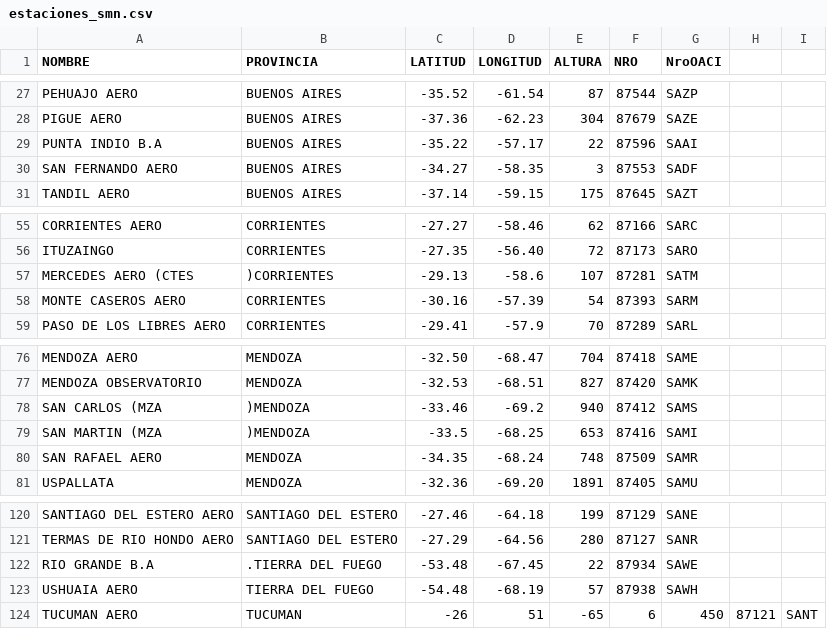
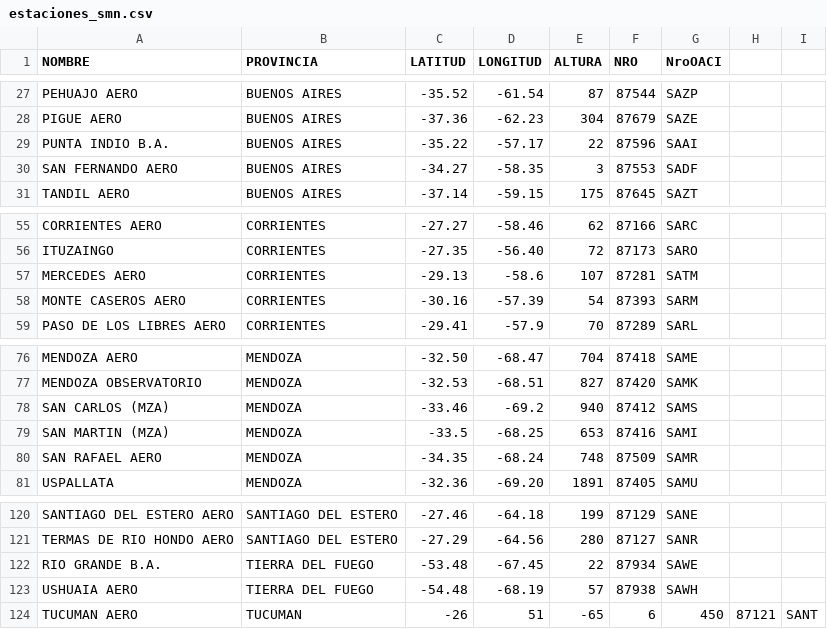
Before and after one commit to antonella-schiavoni/estadistica_espacial, a CSV file: data_smn/preprocessed/estaciones_smn.csv, drawn as a sheet; only a part is shown, gaps mark what is left out.

```diff
--- a/data_smn/preprocessed/estaciones_smn.csv
+++ b/data_smn/preprocessed/estaciones_smn.csv
@@ -28,3 +28,3 @@ PEHUAJO AERO,BUENOS AIRES,-35.52,-61.54,87,87544,SAZP
 PIGUE AERO,BUENOS AIRES,-37.36,-62.23,304,87679,SAZE
-PUNTA INDIO B.A,BUENOS AIRES,-35.22,-57.17,22,87596,SAAI
+PUNTA INDIO B.A.,BUENOS AIRES,-35.22,-57.17,22,87596,SAAI
 SAN FERNANDO AERO,BUENOS AIRES,-34.27,-58.35,3,87553,SADF
@@ -56,3 +56,3 @@ CORRIENTES AERO,CORRIENTES,-27.27,-58.46,62,87166,SARC
 ITUZAINGO,CORRIENTES,-27.35,-56.40,72,87173,SARO
-MERCEDES AERO (CTES,)CORRIENTES,-29.13,-58.6,107,87281,SATM
+MERCEDES AERO,CORRIENTES,-29.13,-58.6,107,87281,SATM
 MONTE CASEROS AERO,CORRIENTES,-30.16,-57.39,54,87393,SARM
@@ -77,4 +77,4 @@ MENDOZA AERO,MENDOZA,-32.50,-68.47,704,87418,SAME
 MENDOZA OBSERVATORIO,MENDOZA,-32.53,-68.51,827,87420,SAMK
-SAN CARLOS (MZA,)MENDOZA,-33.46,-69.2,940,87412,SAMS
-SAN MARTIN (MZA,)MENDOZA,-33.5,-68.25,653,87416,SAMI
+SAN CARLOS (MZA),MENDOZA,-33.46,-69.2,940,87412,SAMS
+SAN MARTIN (MZA),MENDOZA,-33.5,-68.25,653,87416,SAMI
 SAN RAFAEL AERO,MENDOZA,-34.35,-68.24,748,87509,SAMR
@@ -121,3 +121,3 @@ SANTIAGO DEL ESTERO AERO,SANTIAGO DEL ESTERO,-27.46,-64.18,199,87129,SANE
 TERMAS DE RIO HONDO AERO,SANTIAGO DEL ESTERO,-27.29,-64.56,280,87127,SANR
-RIO GRANDE B.A,.TIERRA DEL FUEGO,-53.48,-67.45,22,87934,SAWE
+RIO GRANDE B.A.,TIERRA DEL FUEGO,-53.48,-67.45,22,87934,SAWE
 USHUAIA AERO,TIERRA DEL FUEGO,-54.48,-68.19,57,87938,SAWH
```
Also changed, not shown: data_smn/preprocessed/datohorario20210420.csv, data_smn/preprocessed/estaciones_smn_v2.csv, 7 other files.
